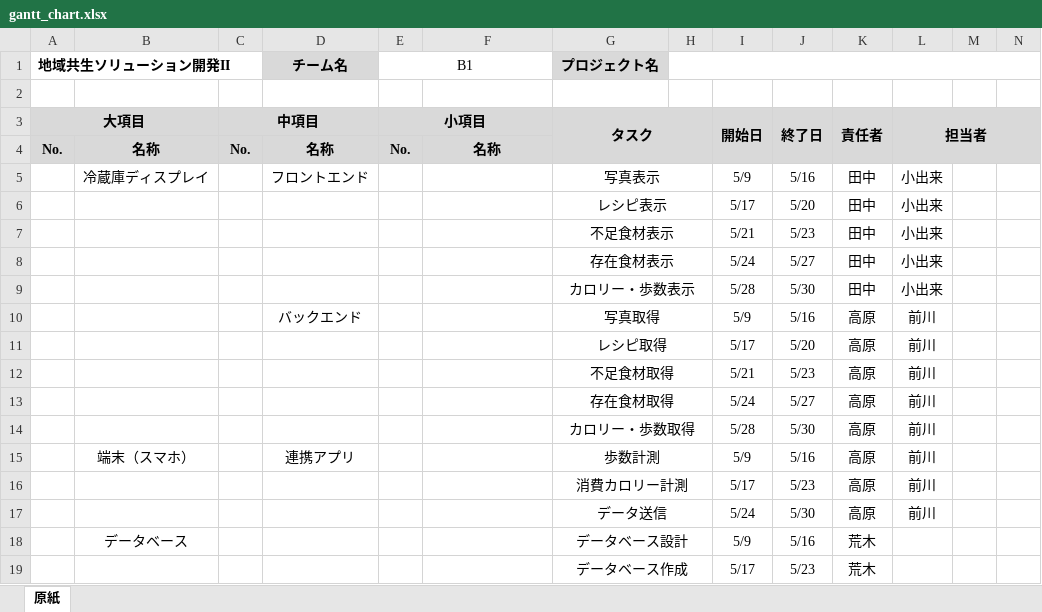
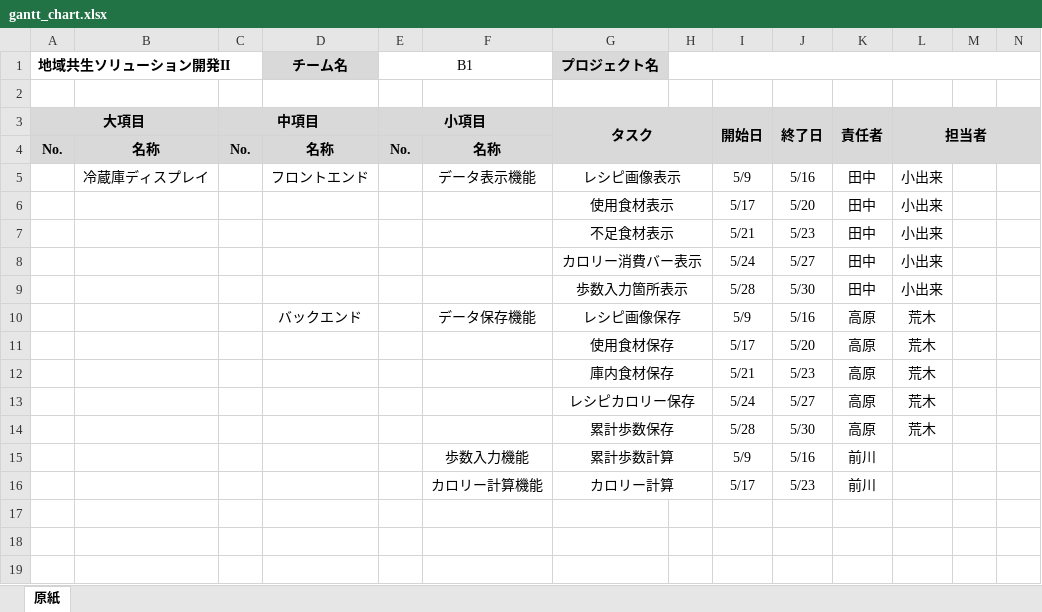
Before and after one commit to LSSD-B1/basic-design-document, an Excel workbook: docs/gantt_chart.xlsx, sheet 原紙, drawn as a sheet; only a part is shown; values as stored, in another font and other column widths than the file's, no borders; charts and pictures not drawn; removed rows and columns are numbered as before the commit, all else as after; rows hold the shown columns only; the diff names each change by its address in the sheet, - before the commit and + after, or states it on an @@ line.

Commit message:
ガントチャート更新

```diff
--- a/docs/gantt_chart.xlsx (sheet 原紙)
+++ b/docs/gantt_chart.xlsx (sheet 原紙)
-F5: (empty)
+F5: データ表示機能
-G5: 写真表示
+G5: レシピ画像表示
-G6: レシピ表示
+G6: 使用食材表示
-G8: 存在食材表示
+G8: カロリー消費バー表示
-G9: カロリー・歩数表示
+G9: 歩数入力箇所表示
-F10: (empty)
+F10: データ保存機能
-G10: 写真取得
+G10: レシピ画像保存
-L10:L14: 前川
+L10:L14: 荒木
-G11: レシピ取得
+G11: 使用食材保存
-G12: 不足食材取得
+G12: 庫内食材保存
-G13: 存在食材取得
+G13: レシピカロリー保存
-G14: カロリー・歩数取得
+G14: 累計歩数保存
-row 15:  | 端末（スマホ） |  | 連携アプリ |  |  | 歩数計測 |  | 5/9 | 5/16 | 高原 | 前川
-row 16:  |  |  |  |  |  | 消費カロリー計測 |  | 5/17 | 5/23 | 高原 | 前川
-row 17:  |  |  |  |  |  | データ送信 |  | 5/24 | 5/30 | 高原 | 前川
-row 18:  | データベース |  |  |  |  | データベース設計 |  | 5/9 | 5/16 | 荒木
-row 19:  |  |  |  |  |  | データベース作成 |  | 5/17 | 5/23 | 荒木
+row 15:  |  |  |  |  | 歩数入力機能 | 累計歩数計算 |  | 5/9 | 5/16 | 前川
+row 16:  |  |  |  |  | カロリー計算機能 | カロリー計算 |  | 5/17 | 5/23 | 前川
```
Also changed, not shown: charts or pictures.
